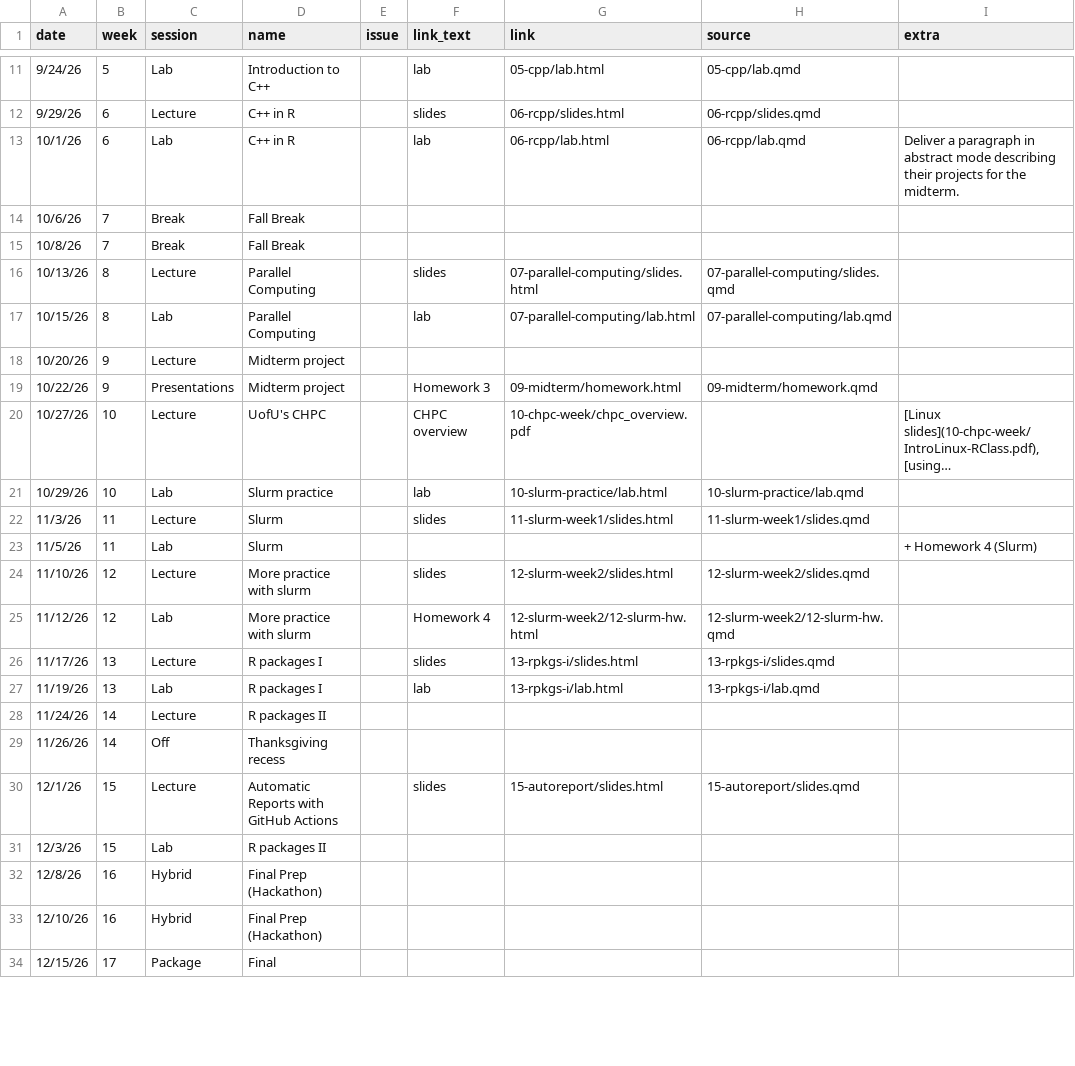
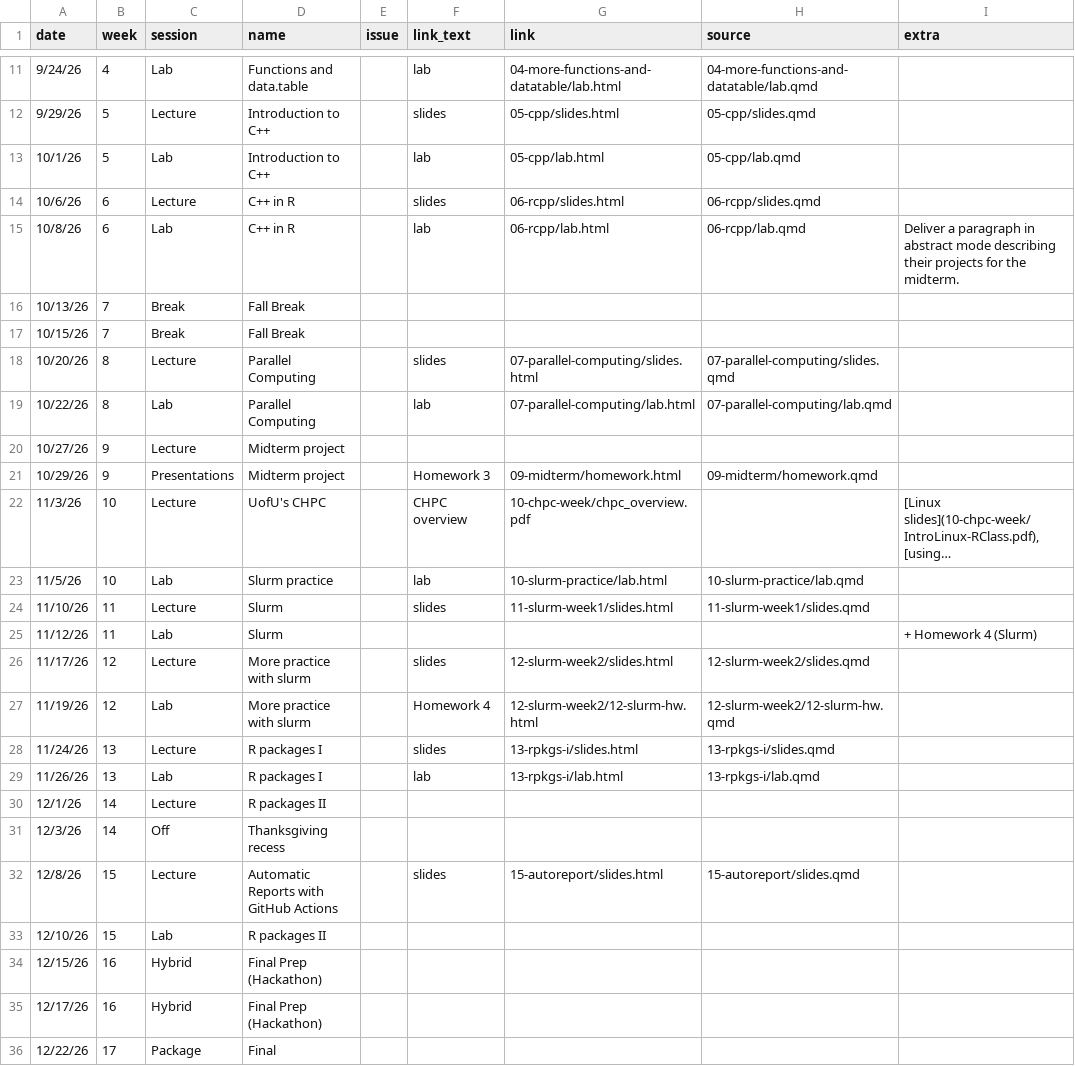
Before and after one commit to UofUEpiBio/PHS7045-advanced-programming, a CSV file: pages.csv, drawn as a sheet; only a part is shown, gaps mark what is left out; long unchanged cells end in …; addresses are those after the commit; the diff covers the shown part only; the diff names each change by its address in the sheet, - before the commit and + after, or states it on an @@ line.

```diff
--- a/pages.csv
+++ b/pages.csv
-B11 (week): 5
+B11 (week): 4
-D11 (name): Introduction to C++
+D11 (name): Functions and data.table
-G11 (link): 05-cpp/lab.html
+G11 (link): 04-more-functions-and-datatable/lab.html
-H11 (source): 05-cpp/lab.qmd
+H11 (source): 04-more-functions-and-datatable/lab.qmd
-B12:B13 (week): 6
+B12:B13 (week): 5
-D12:D13 (name): C++ in R
+D12:D13 (name): Introduction to C++
-G12 (link): 06-rcpp/slides.html
+G12 (link): 05-cpp/slides.html
-H12 (source): 06-rcpp/slides.qmd
+H12 (source): 05-cpp/slides.qmd
-G13 (link): 06-rcpp/lab.html
+G13 (link): 05-cpp/lab.html
-H13 (source): 06-rcpp/lab.qmd
+H13 (source): 05-cpp/lab.qmd
-I13 (extra): Deliver a paragraph in abstract mode describing their projects for the midterm.
+I13 (extra): (empty)
+row 14: 10/6/26 | 6 | Lecture | C++ in R |  | slides | 06-rcpp/slides.html | 06-rcpp/slides.qmd
+row 15: 10/8/26 | 6 | Lab | C++ in R |  | lab | 06-rcpp/lab.html | 06-rcpp/lab.qmd | Deliver a paragraph in abstract mode describing their projects for the midterm.
-A16 (date): 10/6/26
+A16 (date): 10/13/26
-A17 (date): 10/8/26
+A17 (date): 10/15/26
-A18 (date): 10/13/26
+A18 (date): 10/20/26
-A19 (date): 10/15/26
+A19 (date): 10/22/26
-A20 (date): 10/20/26
+A20 (date): 10/27/26
-A21 (date): 10/22/26
+A21 (date): 10/29/26
-A22 (date): 10/27/26
+A22 (date): 11/3/26
-A23 (date): 10/29/26
+A23 (date): 11/5/26
-A24 (date): 11/3/26
+A24 (date): 11/10/26
-A25 (date): 11/5/26
+A25 (date): 11/12/26
-A26 (date): 11/10/26
+A26 (date): 11/17/26
-A27 (date): 11/12/26
+A27 (date): 11/19/26
-A28 (date): 11/17/26
+A28 (date): 11/24/26
-A29 (date): 11/19/26
+A29 (date): 11/26/26
-A30 (date): 11/24/26
+A30 (date): 12/1/26
-A31 (date): 11/26/26
+A31 (date): 12/3/26
-A32 (date): 12/1/26
+A32 (date): 12/8/26
-A33 (date): 12/3/26
+A33 (date): 12/10/26
-A34 (date): 12/8/26
+A34 (date): 12/15/26
-A35 (date): 12/10/26
+A35 (date): 12/17/26
-A36 (date): 12/15/26
+A36 (date): 12/22/26
```
Also changed, not shown: 37 edited cells elsewhere in this file, 34 other files.
